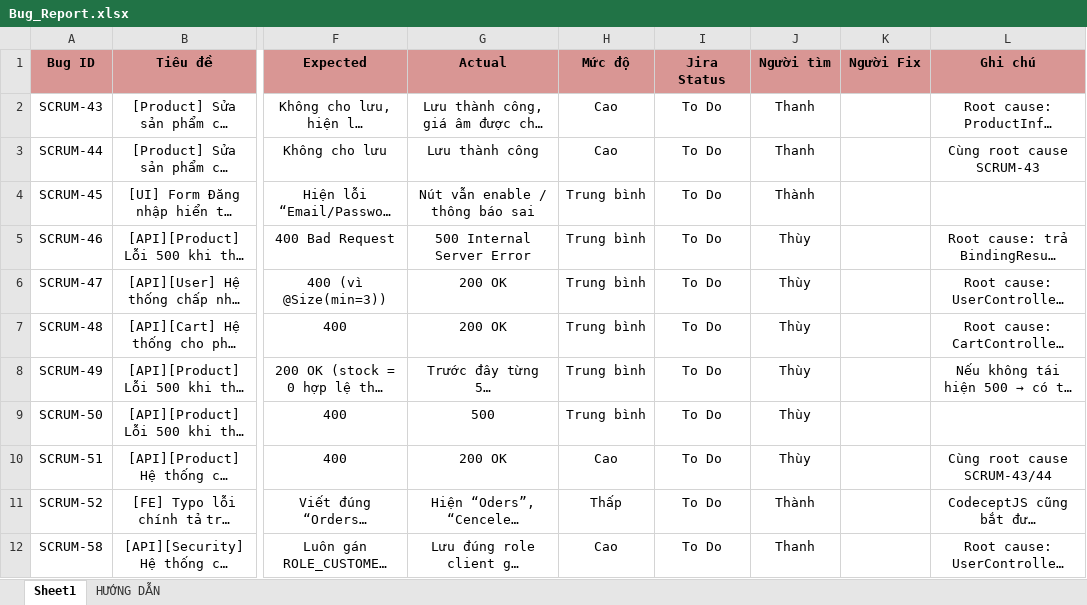
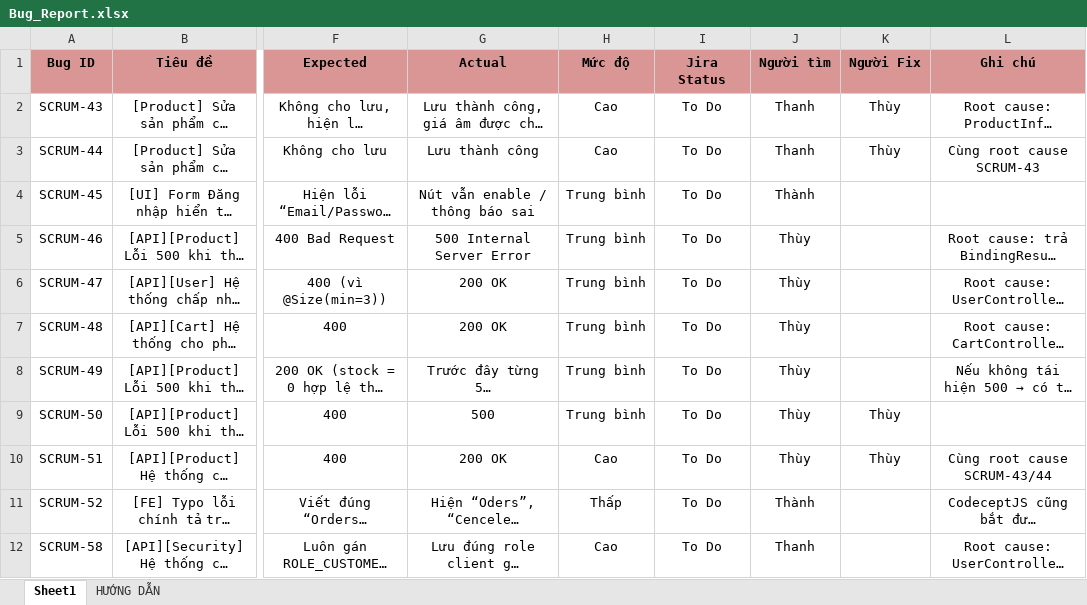
Before and after one commit to thanhlh05/Online-Store, an Excel workbook: Docs/QA-Testing/Bug_Report.xlsx, sheet Sheet1, drawn as a sheet; only a part is shown, gaps mark what is left out; long unchanged cells end in …; values as stored, in another font and other column widths than the file's, no borders; the diff names each change by its address in the sheet, - before the commit and + after, or states it on an @@ line.

```diff
--- a/Docs/QA-Testing/Bug_Report.xlsx (sheet Sheet1)
+++ b/Docs/QA-Testing/Bug_Report.xlsx (sheet Sheet1)
-K2:K3 (Người Fix): (empty)
+K2:K3 (Người Fix): Thùy
-K9:K10 (Người Fix): (empty)
+K9:K10 (Người Fix): Thùy
```
Also changed, not shown: 2 other files.
